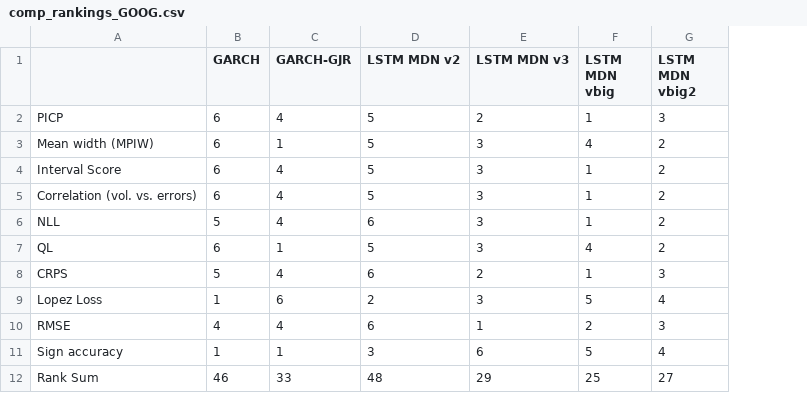
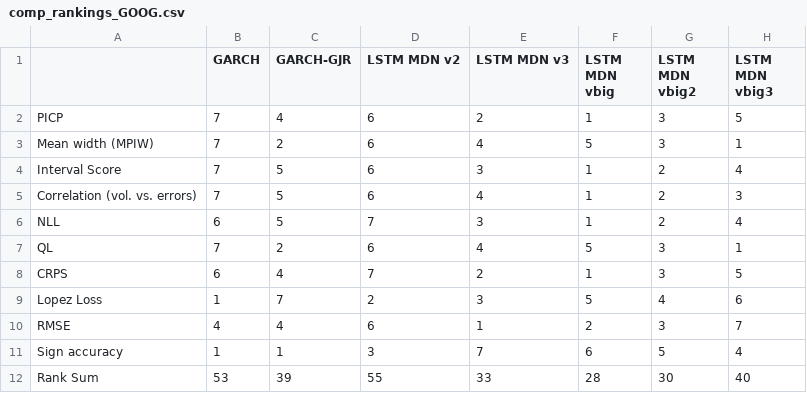
Before and after one commit to tjespe/master, a CSV file: Code/results/comp_rankings_GOOG.csv, drawn as a sheet; the diff names each change by its address in the sheet, - before the commit and + after, or states it on an @@ line.

```diff
--- a/Code/results/comp_rankings_GOOG.csv
+++ b/Code/results/comp_rankings_GOOG.csv
+column H (LSTM MDN vbig3), rows 2-12: 5 | 1 | 4 | 3 | 4 | 1 | 5 | 6 | 7 | 4 | 40
-B2:B5 (GARCH): 6
+B2:B5 (GARCH): 7
-D2:D5 (LSTM MDN v2): 5
+D2:D5 (LSTM MDN v2): 6
-C3 (GARCH-GJR): 1
+C3 (GARCH-GJR): 2
-E3 (LSTM MDN v3): 3
+E3 (LSTM MDN v3): 4
-F3 (LSTM MDN vbig): 4
+F3 (LSTM MDN vbig): 5
-G3 (LSTM MDN vbig2): 2
+G3 (LSTM MDN vbig2): 3
-C4:C6 (GARCH-GJR): 4
+C4:C6 (GARCH-GJR): 5
-E5 (LSTM MDN v3): 3
+E5 (LSTM MDN v3): 4
-B6 (GARCH): 5
+B6 (GARCH): 6
-D6 (LSTM MDN v2): 6
+D6 (LSTM MDN v2): 7
-B7 (GARCH): 6
+B7 (GARCH): 7
-C7 (GARCH-GJR): 1
+C7 (GARCH-GJR): 2
-D7 (LSTM MDN v2): 5
+D7 (LSTM MDN v2): 6
-E7 (LSTM MDN v3): 3
+E7 (LSTM MDN v3): 4
-F7 (LSTM MDN vbig): 4
+F7 (LSTM MDN vbig): 5
-G7 (LSTM MDN vbig2): 2
+G7 (LSTM MDN vbig2): 3
-B8 (GARCH): 5
+B8 (GARCH): 6
-D8 (LSTM MDN v2): 6
+D8 (LSTM MDN v2): 7
-C9 (GARCH-GJR): 6
+C9 (GARCH-GJR): 7
-E11 (LSTM MDN v3): 6
+E11 (LSTM MDN v3): 7
-F11 (LSTM MDN vbig): 5
+F11 (LSTM MDN vbig): 6
-G11 (LSTM MDN vbig2): 4
+G11 (LSTM MDN vbig2): 5
-B12 (GARCH): 46
+B12 (GARCH): 53
-C12 (GARCH-GJR): 33
+C12 (GARCH-GJR): 39
-D12 (LSTM MDN v2): 48
+D12 (LSTM MDN v2): 55
-E12 (LSTM MDN v3): 29
+E12 (LSTM MDN v3): 33
-F12 (LSTM MDN vbig): 25
+F12 (LSTM MDN vbig): 28
-G12 (LSTM MDN vbig2): 27
+G12 (LSTM MDN vbig2): 30
```
Also changed, not shown: Code/results/comp_results_GOOG.csv, 9 other files.
